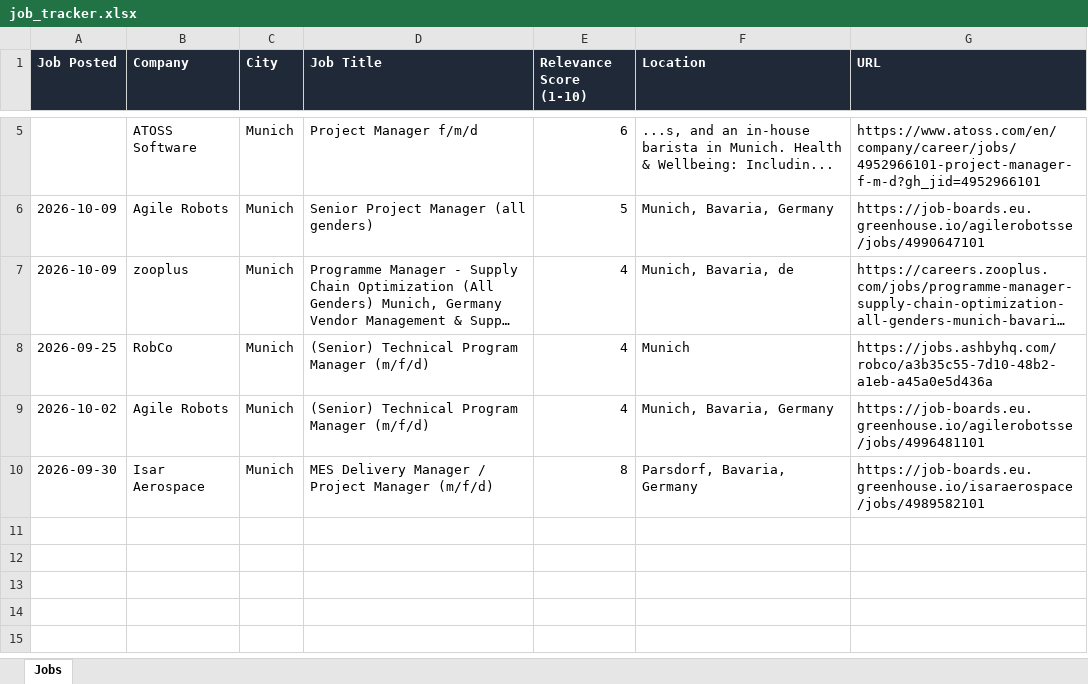
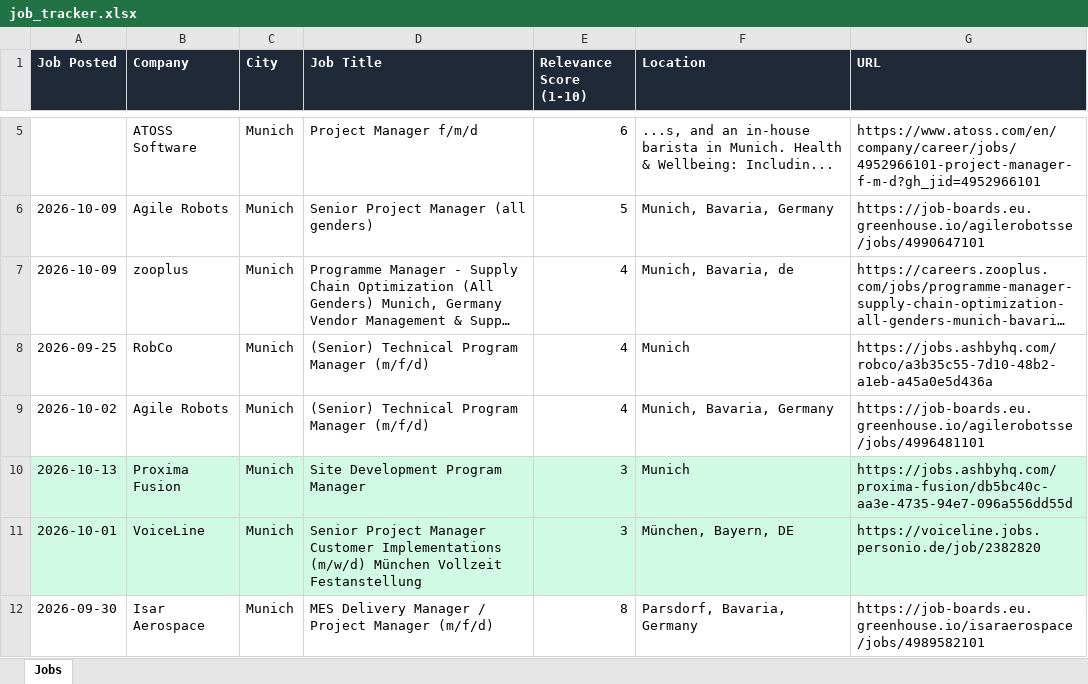
Before and after one commit to ifeellikeadev/Trackernew, an Excel workbook: data/job_tracker.xlsx, sheet Jobs, drawn as a sheet; only a part is shown, gaps mark what is left out; long unchanged cells end in …; values as stored, in another font and other column widths than the file's, no borders; the diff names each change by its address in the sheet, - before the commit and + after, or states it on an @@ line.

```diff
--- a/data/job_tracker.xlsx (sheet Jobs)
+++ b/data/job_tracker.xlsx (sheet Jobs)
+row 10: 2026-10-13 | Proxima Fusion | Munich | Site Development Program Manager | 3 | Munich | https://jobs.ashbyhq.com/proxima-fusion/db5bc40c-aa3e-4735-94e7-096a556dd55d
+row 11: 2026-10-01 | VoiceLine | Munich | Senior Project Manager Customer Implementations (m/w/d) München Vollzeit Festanstellung | 3 | München, Bayern, DE | https://voiceline.jobs.personio.de/job/2382820
```
Also changed, not shown: 2 other files.
